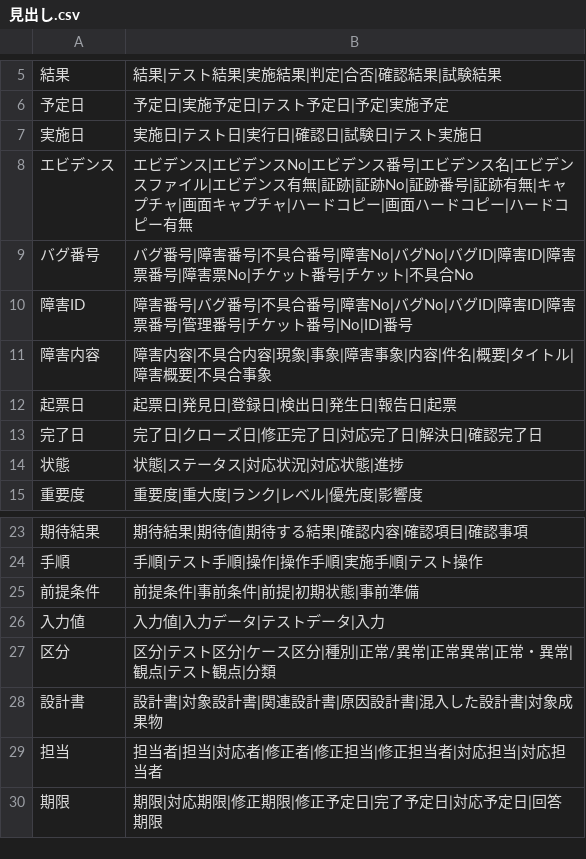
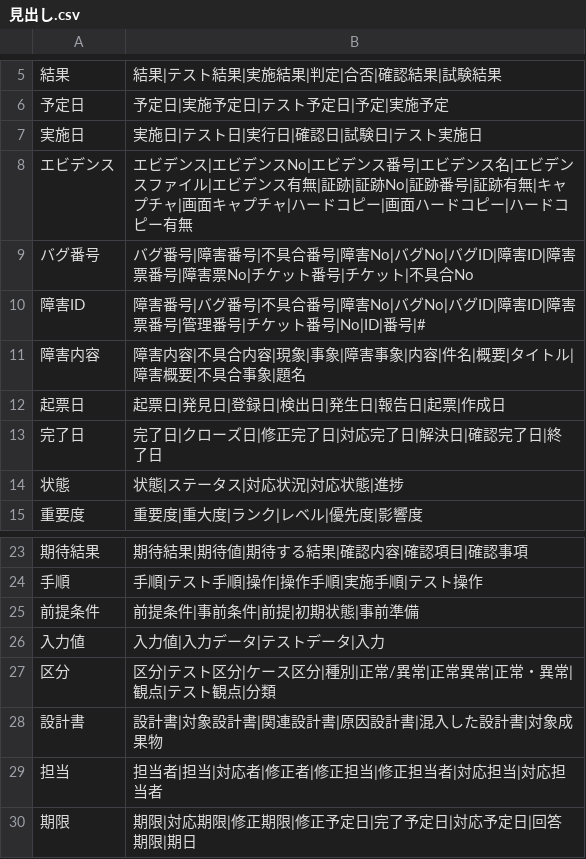
Before and after one commit to hhhryoma/------, a CSV file: tools/test-quality/見出し.csv, drawn as a sheet; only a part is shown, gaps mark what is left out.

```diff
--- a/tools/test-quality/見出し.csv
+++ b/tools/test-quality/見出し.csv
@@ -9,6 +9,6 @@
 バグ番号,バグ番号|障害番号|不具合番号|障害No|バグNo|バグID|障害ID|障害票番号|障害票No|チケット番号|チケット|不具合No
-障害ID,障害番号|バグ番号|不具合番号|障害No|バグNo|バグID|障害ID|障害票番号|管理番号|チケット番号|No|ID|番号
-障害内容,障害内容|不具合内容|現象|事象|障害事象|内容|件名|概要|タイトル|障害概要|不具合事象
-起票日,起票日|発見日|登録日|検出日|発生日|報告日|起票
-完了日,完了日|クローズ日|修正完了日|対応完了日|解決日|確認完了日
+障害ID,障害番号|バグ番号|不具合番号|障害No|バグNo|バグID|障害ID|障害票番号|管理番号|チケット番号|No|ID|番号|#
+障害内容,障害内容|不具合内容|現象|事象|障害事象|内容|件名|概要|タイトル|障害概要|不具合事象|題名
+起票日,起票日|発見日|登録日|検出日|発生日|報告日|起票|作成日
+完了日,完了日|クローズ日|修正完了日|対応完了日|解決日|確認完了日|終了日
 状態,状態|ステータス|対応状況|対応状態|進捗
@@ -29,2 +29,2 @@
 担当,担当者|担当|対応者|修正者|修正担当|修正担当者|対応担当|対応担当者
-期限,期限|対応期限|修正期限|修正予定日|完了予定日|対応予定日|回答期限
+期限,期限|対応期限|修正期限|修正予定日|完了予定日|対応予定日|回答期限|期日
```
Also changed, not shown: tools/weekly-report/課題管理表の見出し.csv, 14 other files.
